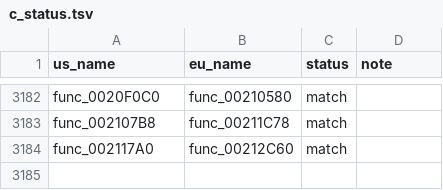
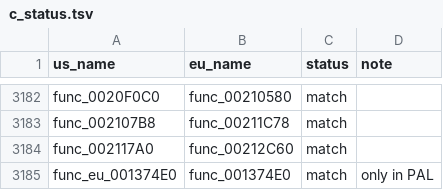
Before and after one commit to OpenThievius/sly1-decomp, a TSV file: config/eu/c_status.tsv, drawn as a sheet; only a part is shown, gaps mark what is left out; the diff names each change by its address in the sheet, - before the commit and + after, or states it on an @@ line.

Commit message:
feat(eu): match func_eu_001374E0, the first function only PAL has
PAL's text code sets the word at 0x1C of a layout through this
setter, which US does not have.

Verified: python3 tools/check.py
src/versions/eu/main/00134000/func_eu_001374E0.cpp func_eu_001374E0
prints EXACT; python3 tools/version_check.py wrote 3115 match; PAL
is 3,115 of 4,795 functions; python3 tools/progress.py --check
exits 0.

```diff
--- a/config/eu/c_status.tsv
+++ b/config/eu/c_status.tsv
+row 3185: func_eu_001374E0 | func_001374E0 | match | only in PAL
```
Also changed, not shown: 3 other files.
